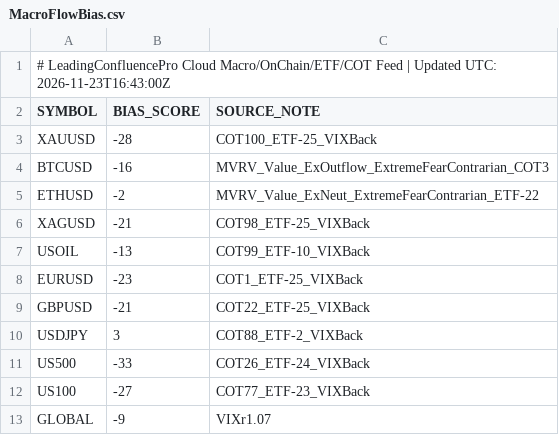
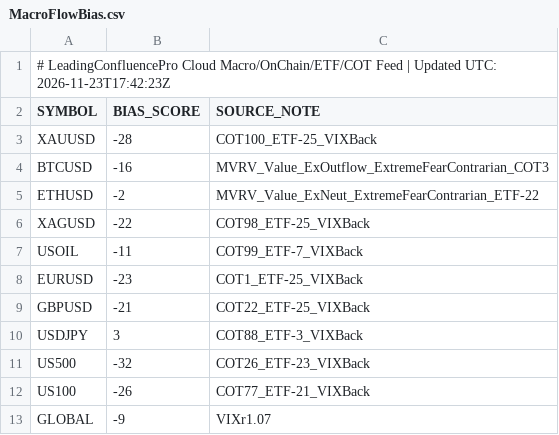
Before and after one commit to gamehotspot62/mt5-leading-confluence-cloud, a CSV file: data/MacroFlowBias.csv, drawn as a sheet.

```diff
--- a/data/MacroFlowBias.csv
+++ b/data/MacroFlowBias.csv
@@ -1,2 +1,2 @@
-# LeadingConfluencePro Cloud Macro/OnChain/ETF/COT Feed | Updated UTC: 2026-11-23T16:43:00Z
+# LeadingConfluencePro Cloud Macro/OnChain/ETF/COT Feed | Updated UTC: 2026-11-23T17:42:23Z
 SYMBOL,BIAS_SCORE,SOURCE_NOTE
@@ -5,9 +5,9 @@ BTCUSD,-16,MVRV_Value_ExOutflow_ExtremeFearContrarian_COT3
 ETHUSD,-2,MVRV_Value_ExNeut_ExtremeFearContrarian_ETF-22
-XAGUSD,-21,COT98_ETF-25_VIXBack
-USOIL,-13,COT99_ETF-10_VIXBack
+XAGUSD,-22,COT98_ETF-25_VIXBack
+USOIL,-11,COT99_ETF-7_VIXBack
 EURUSD,-23,COT1_ETF-25_VIXBack
 GBPUSD,-21,COT22_ETF-25_VIXBack
-USDJPY,3,COT88_ETF-2_VIXBack
-US500,-33,COT26_ETF-24_VIXBack
-US100,-27,COT77_ETF-23_VIXBack
+USDJPY,3,COT88_ETF-3_VIXBack
+US500,-32,COT26_ETF-23_VIXBack
+US100,-26,COT77_ETF-21_VIXBack
 GLOBAL,-9,VIXr1.07
```
Also changed, not shown: 3 other files.
